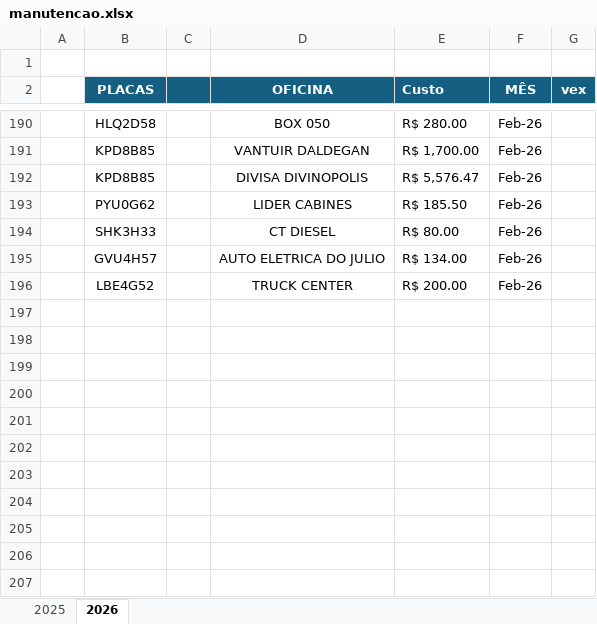
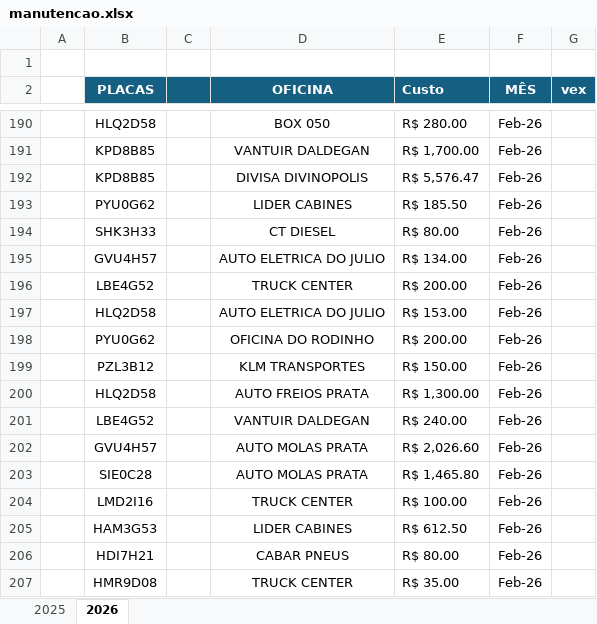
Before and after one commit to jhonnyoraculos/dashboard, an Excel workbook: data/manutencao.xlsx, sheet 2026, drawn as a sheet; only a part is shown, gaps mark what is left out; values as stored, in another font and other column widths than the file's, no borders; the diff names each change by its address in the sheet, - before the commit and + after, or states it on an @@ line.

```diff
--- a/data/manutencao.xlsx (sheet 2026)
+++ b/data/manutencao.xlsx (sheet 2026)
+row 197:  | HLQ2D58 |  | AUTO ELETRICA DO JULIO | R$ 153.00 | Feb-26
+row 198:  | PYU0G62 |  | OFICINA DO RODINHO | R$ 200.00 | Feb-26
+row 199:  | PZL3B12 |  | KLM TRANSPORTES | R$ 150.00 | Feb-26
+row 200:  | HLQ2D58 |  | AUTO FREIOS PRATA | R$ 1,300.00 | Feb-26
+row 201:  | LBE4G52 |  | VANTUIR DALDEGAN | R$ 240.00 | Feb-26
+row 202:  | GVU4H57 |  | AUTO MOLAS PRATA | R$ 2,026.60 | Feb-26
+row 203:  | SIE0C28 |  | AUTO MOLAS PRATA | R$ 1,465.80 | Feb-26
+row 204:  | LMD2I16 |  | TRUCK CENTER | R$ 100.00 | Feb-26
+row 205:  | HAM3G53 |  | LIDER CABINES | R$ 612.50 | Feb-26
+row 206:  | HDI7H21 |  | CABAR PNEUS | R$ 80.00 | Feb-26
+row 207:  | HMR9D08 |  | TRUCK CENTER | R$ 35.00 | Feb-26
```
Also changed, not shown: data/combustivel.xlsx, data/reserva de hoteis.xlsx.
